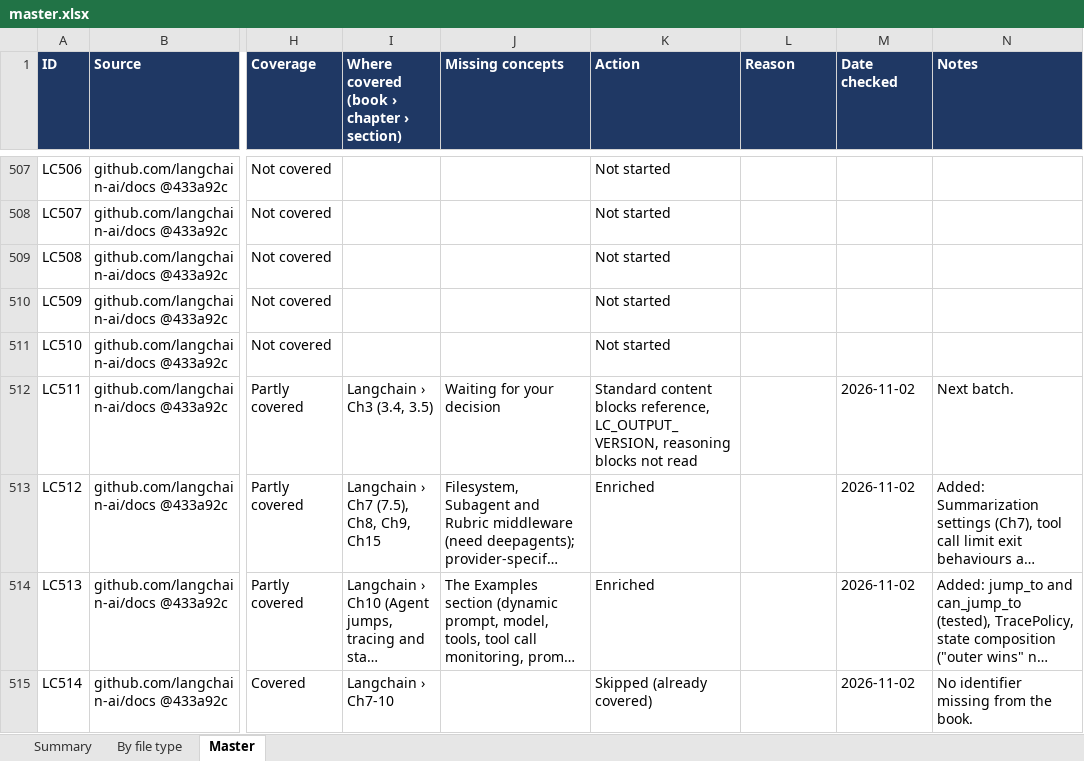
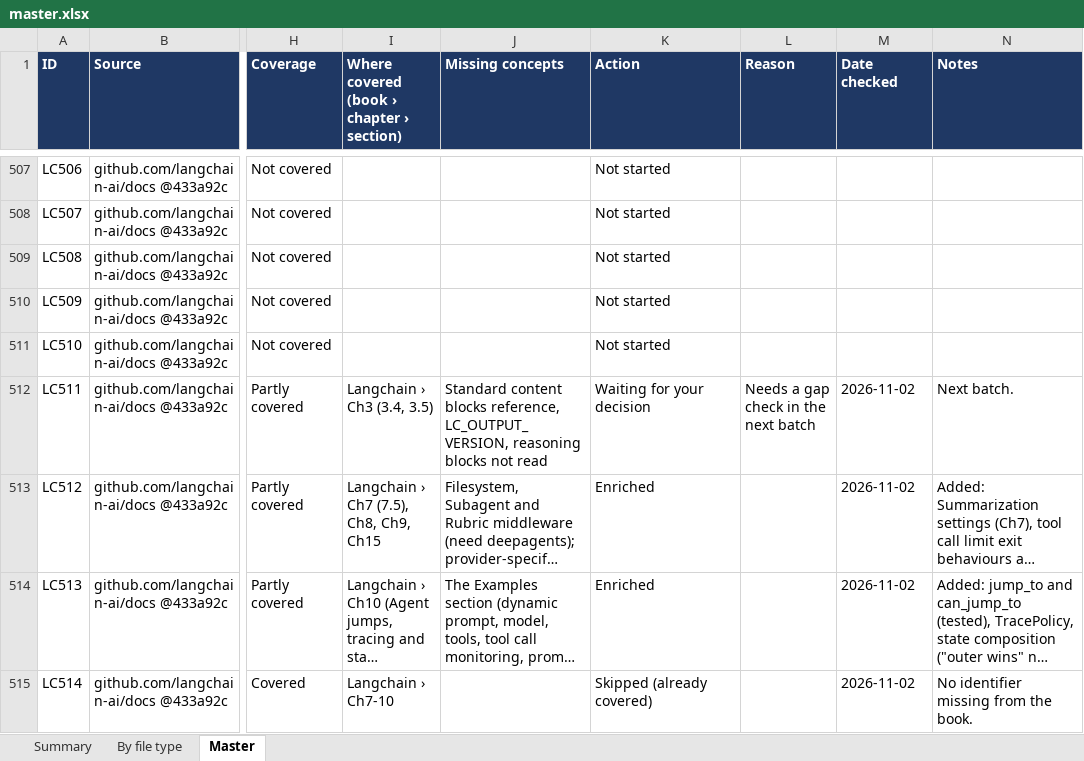
Before and after one commit to kiaanwankhede/MyNotes, an Excel workbook: master/master.xlsx, sheet Master, drawn as a sheet; only a part is shown, gaps mark what is left out; long unchanged cells end in …; values as stored, in another font and other column widths than the file's, no borders; charts and pictures not drawn; the diff covers the shown part only; the diff names each change by its address in the sheet, - before the commit and + after, or states it on an @@ line.

```diff
--- a/master/master.xlsx (sheet Master)
+++ b/master/master.xlsx (sheet Master)
-J512 (Missing concepts): Waiting for your decision
+J512 (Missing concepts): Standard content blocks reference, LC_OUTPUT_VERSION, reasoning blocks not read
-K512 (Action): Standard content blocks reference, LC_OUTPUT_VERSION, reasoning blocks not read
+K512 (Action): Waiting for your decision
-L512 (Reason): (empty)
+L512 (Reason): Needs a gap check in the next batch
```
Also changed, not shown: 15 edited cells elsewhere in this sheet, sheet By file type.
